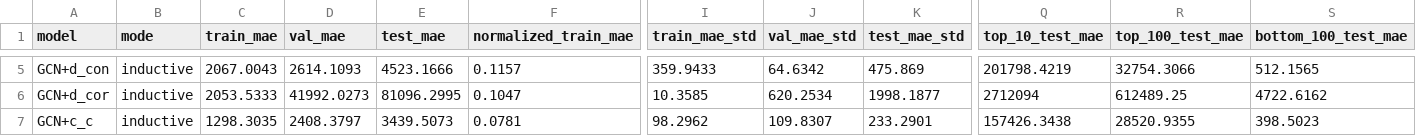
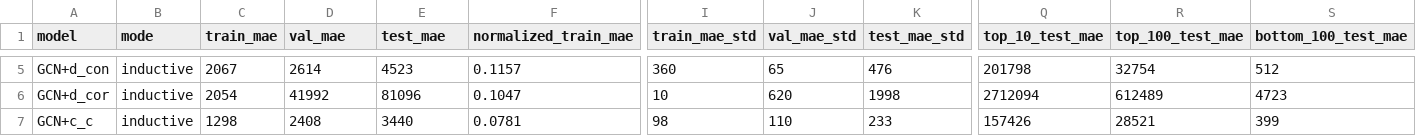
Before and after one commit to alessioborgi/PolySheafNeuralNetworks-RailwayPassengers, a CSV file: datasets/tokyo_railway/ind_normrow.csv, drawn as a sheet; only a part is shown, gaps mark what is left out; the diff covers the shown part only; the diff names each change by its address in the sheet, - before the commit and + after, or states it on an @@ line.

```diff
--- a/datasets/tokyo_railway/ind_normrow.csv
+++ b/datasets/tokyo_railway/ind_normrow.csv
-C5 (train_mae): 2067.0043
+C5 (train_mae): 2067
-D5 (val_mae): 2614.1093
+D5 (val_mae): 2614
-E5 (test_mae): 4523.1666
+E5 (test_mae): 4523
-I5 (train_mae_std): 359.9433
+I5 (train_mae_std): 360
-J5 (val_mae_std): 64.6342
+J5 (val_mae_std): 65
-K5 (test_mae_std): 475.869
+K5 (test_mae_std): 476
-Q5 (top_10_test_mae): 201798.4219
+Q5 (top_10_test_mae): 201798
-R5 (top_100_test_mae): 32754.3066
+R5 (top_100_test_mae): 32754
-S5 (bottom_100_test_mae): 512.1565
+S5 (bottom_100_test_mae): 512
-C6 (train_mae): 2053.5333
+C6 (train_mae): 2054
-D6 (val_mae): 41992.0273
+D6 (val_mae): 41992
-E6 (test_mae): 81096.2995
+E6 (test_mae): 81096
-I6 (train_mae_std): 10.3585
+I6 (train_mae_std): 10
-J6 (val_mae_std): 620.2534
+J6 (val_mae_std): 620
-K6 (test_mae_std): 1998.1877
+K6 (test_mae_std): 1998
-R6 (top_100_test_mae): 612489.25
+R6 (top_100_test_mae): 612489
-S6 (bottom_100_test_mae): 4722.6162
+S6 (bottom_100_test_mae): 4723
-C7 (train_mae): 1298.3035
+C7 (train_mae): 1298
-D7 (val_mae): 2408.3797
+D7 (val_mae): 2408
-E7 (test_mae): 3439.5073
+E7 (test_mae): 3440
-I7 (train_mae_std): 98.2962
+I7 (train_mae_std): 98
-J7 (val_mae_std): 109.8307
+J7 (val_mae_std): 110
-K7 (test_mae_std): 233.2901
+K7 (test_mae_std): 233
-Q7 (top_10_test_mae): 157426.3438
+Q7 (top_10_test_mae): 157426
-R7 (top_100_test_mae): 28520.9355
+R7 (top_100_test_mae): 28521
-S7 (bottom_100_test_mae): 398.5023
+S7 (bottom_100_test_mae): 399
```
Also changed, not shown: 126 edited cells elsewhere in this file.
